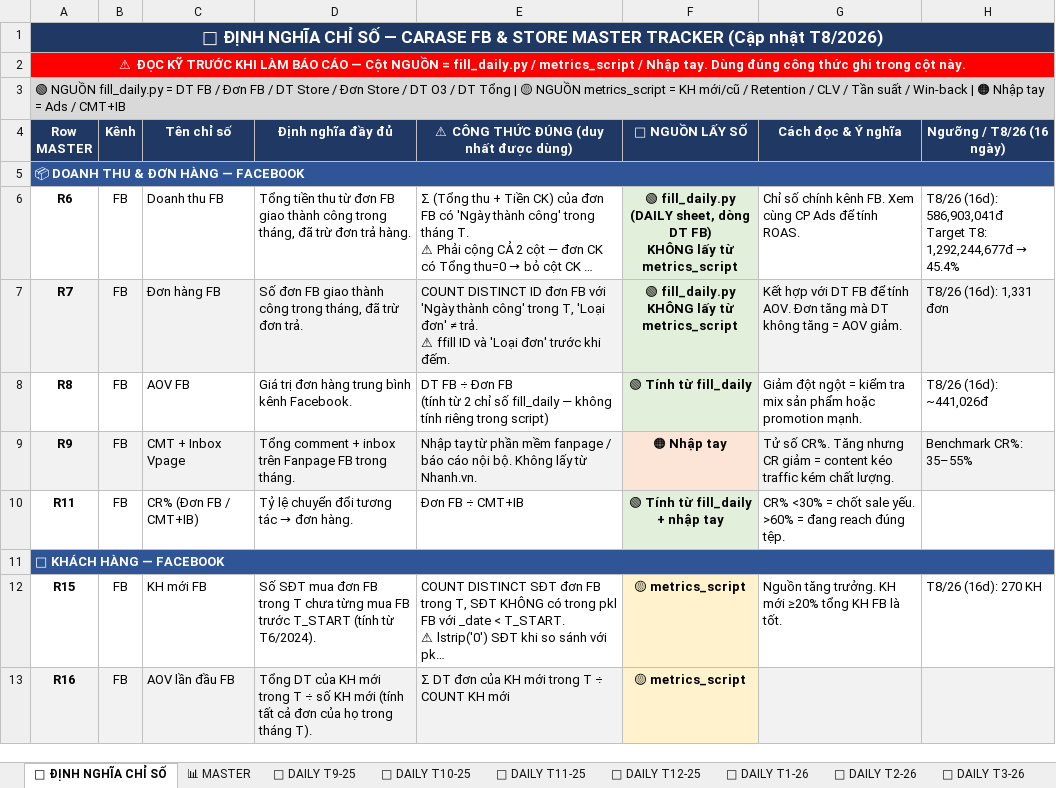
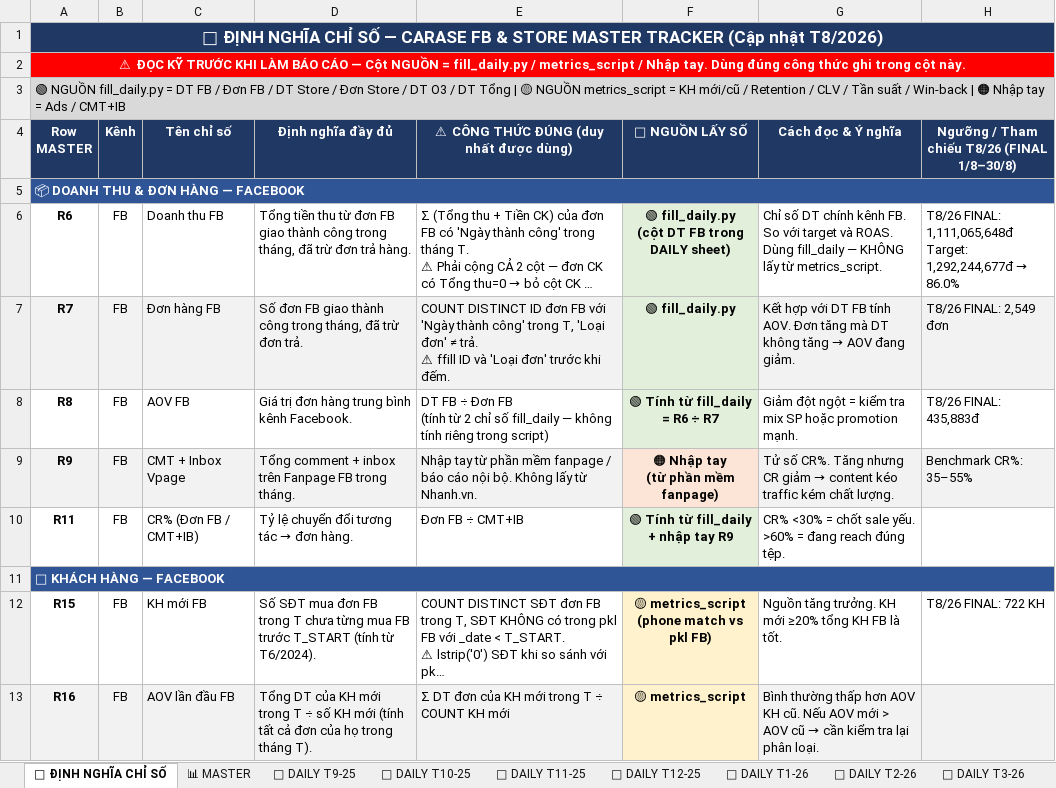
Before and after one commit to team-sale-calen/TRACKER, an Excel workbook: data.xlsx, sheet 📖 ĐỊNH NGHĨA CHỈ SỐ, drawn as a sheet; only a part is shown; long unchanged cells end in …; values as stored, in another font and other column widths than the file's, no borders; ↵ is a line break in a cell; the diff covers the shown part only; the diff names each change by its address in the sheet, - before the commit and + after, or states it on an @@ line.

```diff
--- a/data.xlsx (sheet 📖 ĐỊNH NGHĨA CHỈ SỐ)
+++ b/data.xlsx (sheet 📖 ĐỊNH NGHĨA CHỈ SỐ)
-H4: Ngưỡng / T8/26 (16 ngày)
+H4: Ngưỡng / Tham chiếu T8/26 (FINAL 1/8–30/8)
-F6 (🔴 NGUỒN LẤY SỐ): 🟢 fill_daily.py ↵ (DAILY sheet, dòng DT FB) ↵ KHÔNG lấy từ metrics_script
+F6 (🔴 NGUỒN LẤY SỐ): 🟢 fill_daily.py ↵ (cột DT FB trong DAILY sheet)
-G6 (Cách đọc & Ý nghĩa): Chỉ số chính kênh FB. Xem cùng CP Ads để tính ROAS.
+G6 (Cách đọc & Ý nghĩa): Chỉ số DT chính kênh FB. So với target và ROAS. Dùng fill_daily — KHÔNG lấy từ metrics_script.
@@ H6: T8/26 (16d): 586,903,041đ ↵ Target T8: 1,292,244,677đ → 45.4% → T8/26 FINAL: 1,111,065,648đ ↵ Target: 1,292,244,677đ → 86.0% @@
-F7 (🔴 NGUỒN LẤY SỐ): 🟢 fill_daily.py ↵ KHÔNG lấy từ metrics_script
+F7 (🔴 NGUỒN LẤY SỐ): 🟢 fill_daily.py
@@ G7 (Cách đọc & Ý nghĩa): …DT FB để tính AOV. Đơn tăng mà DT không tăng = AOV giảm. → …DT FB tính AOV. Đơn tăng mà DT không tăng → AOV đang giảm. @@
-H7: T8/26 (16d): 1,331 đơn
+H7: T8/26 FINAL: 2,549 đơn
-F8 (🔴 NGUỒN LẤY SỐ): 🟢 Tính từ fill_daily
+F8 (🔴 NGUỒN LẤY SỐ): 🟢 Tính từ fill_daily ↵ = R6 ÷ R7
-G8 (Cách đọc & Ý nghĩa): …tra mix sản phẩm hoặc promotion…
+G8 (Cách đọc & Ý nghĩa): …tra mix SP hoặc promotion…
-H8: T8/26 (16d): ~441,026đ
+H8: T8/26 FINAL: 435,883đ
-F9 (🔴 NGUỒN LẤY SỐ): 🟠 Nhập tay
+F9 (🔴 NGUỒN LẤY SỐ): 🟠 Nhập tay ↵ (từ phần mềm fanpage)
@@ G9 (Cách đọc & Ý nghĩa): …CR giảm = content kéo… → …CR giảm → content kéo… @@
-F10 (🔴 NGUỒN LẤY SỐ): 🟢 Tính từ fill_daily ↵ + nhập tay
+F10 (🔴 NGUỒN LẤY SỐ): 🟢 Tính từ fill_daily ↵ + nhập tay R9
-F12 (🔴 NGUỒN LẤY SỐ): 🟡 metrics_script
+F12 (🔴 NGUỒN LẤY SỐ): 🟡 metrics_script ↵ (phone match vs pkl FB)
-H12: T8/26 (16d): 270 KH
+H12: T8/26 FINAL: 722 KH
@@ G13 (Cách đọc & Ý nghĩa): (empty) → Bình thường thấp hơn AOV KH cũ. Nếu AOV mới > AOV cũ → cần kiểm tra lại phân loại. @@
```
Also changed, not shown: 88 edited cells elsewhere in this sheet, sheet HÀNH VI SP, sheet 📊 MASTER, sheet 📅 DAILY T9, sheet 📊 TUẦN T8, sheet 📊 TUẦN T9, sheet 📅 DAILY T8, formulas that keep their value.
